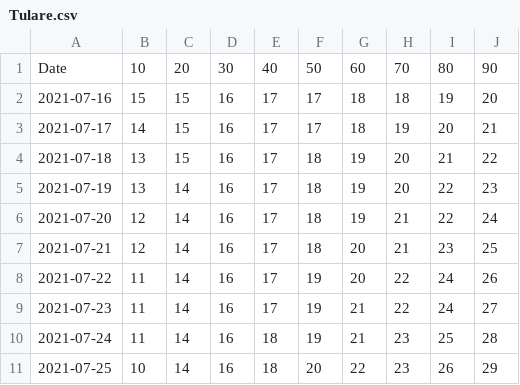
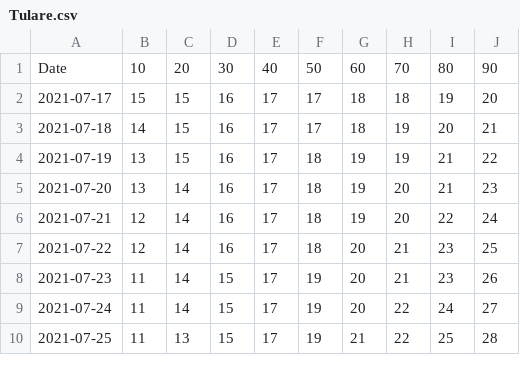
Before and after one commit to olshena/COVIDNearTerm, a CSV file: Projections/Archive/Tulare.csv, drawn as a sheet; only a part is shown; the diff covers the shown part only.

```diff
--- a/Projections/Archive/Tulare.csv
+++ b/Projections/Archive/Tulare.csv
@@ -1,11 +1,10 @@
 "Date","10","20","30","40","50","60","70","80","90"
-"2021-07-16","15","15","16","17","17","18","18","19","20"
-"2021-07-17","14","15","16","17","17","18","19","20","21"
-"2021-07-18","13","15","16","17","18","19","20","21","22"
-"2021-07-19","13","14","16","17","18","19","20","22","23"
-"2021-07-20","12","14","16","17","18","19","21","22","24"
-"2021-07-21","12","14","16","17","18","20","21","23","25"
-"2021-07-22","11","14","16","17","19","20","22","24","26"
-"2021-07-23","11","14","16","17","19","21","22","24","27"
-"2021-07-24","11","14","16","18","19","21","23","25","28"
-"2021-07-25","10","14","16","18","20","22","23","26","29"
+"2021-07-17","15","15","16","17","17","18","18","19","20"
+"2021-07-18","14","15","16","17","17","18","19","20","21"
+"2021-07-19","13","15","16","17","18","19","19","21","22"
+"2021-07-20","13","14","16","17","18","19","20","21","23"
+"2021-07-21","12","14","16","17","18","19","20","22","24"
+"2021-07-22","12","14","16","17","18","20","21","23","25"
+"2021-07-23","11","14","15","17","19","20","21","23","26"
+"2021-07-24","11","14","15","17","19","20","22","24","27"
+"2021-07-25","11","13","15","17","19","21","22","25","28"
```
Also changed, not shown: 1 added row and 141 edited cells elsewhere in this file, 1 other file.
